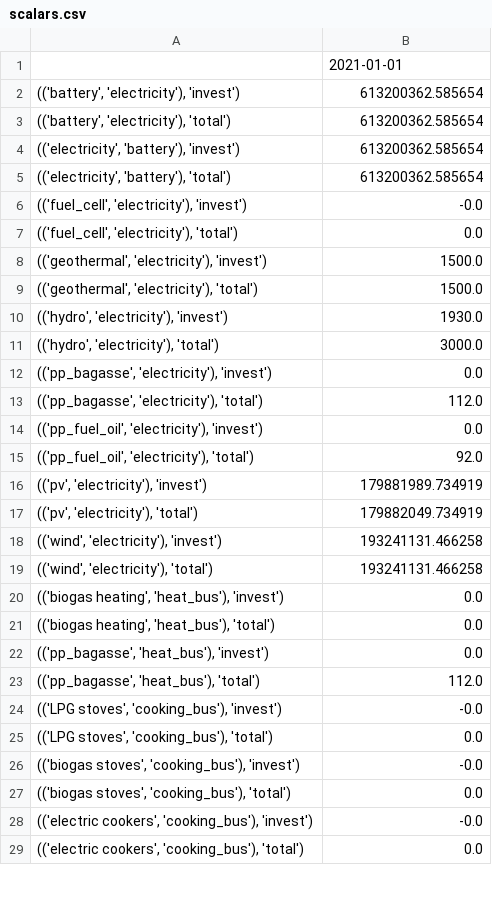
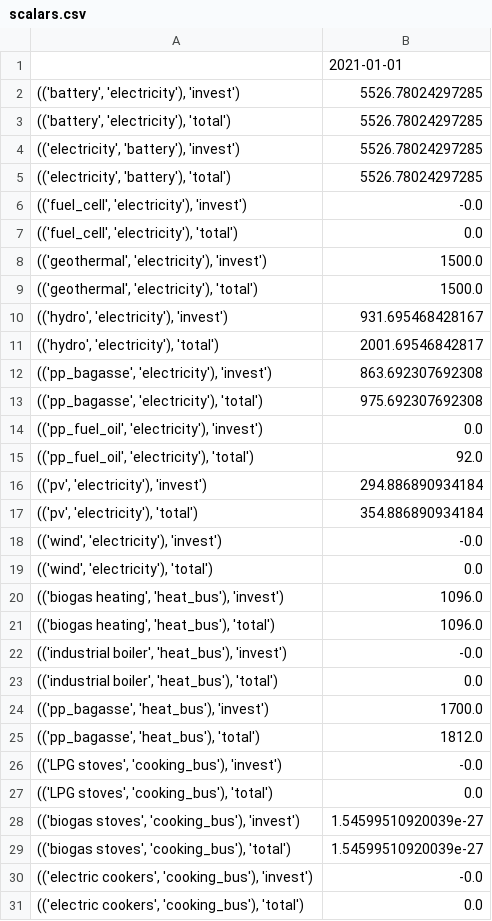
Before and after one commit to rl-institut/Uganda_oemof.solph, a CSV file: examples/scalars.csv, drawn as a sheet; only a part is shown; the diff covers the shown part only.

Commit message:
update prices and include correct nominal values for representig energy demand

```diff
--- a/examples/scalars.csv
+++ b/examples/scalars.csv
@@ -1,6 +1,6 @@
 ,2021-01-01
-"(('battery', 'electricity'), 'invest')",613200362.585654
-"(('battery', 'electricity'), 'total')",613200362.585654
-"(('electricity', 'battery'), 'invest')",613200362.585654
-"(('electricity', 'battery'), 'total')",613200362.585654
+"(('battery', 'electricity'), 'invest')",5526.78024297285
+"(('battery', 'electricity'), 'total')",5526.78024297285
+"(('electricity', 'battery'), 'invest')",5526.78024297285
+"(('electricity', 'battery'), 'total')",5526.78024297285
 "(('fuel_cell', 'electricity'), 'invest')",-0.0
@@ -9,20 +9,22 @@
 "(('geothermal', 'electricity'), 'total')",1500.0
-"(('hydro', 'electricity'), 'invest')",1930.0
-"(('hydro', 'electricity'), 'total')",3000.0
-"(('pp_bagasse', 'electricity'), 'invest')",0.0
-"(('pp_bagasse', 'electricity'), 'total')",112.0
+"(('hydro', 'electricity'), 'invest')",931.695468428167
+"(('hydro', 'electricity'), 'total')",2001.69546842817
+"(('pp_bagasse', 'electricity'), 'invest')",863.692307692308
+"(('pp_bagasse', 'electricity'), 'total')",975.692307692308
 "(('pp_fuel_oil', 'electricity'), 'invest')",0.0
 "(('pp_fuel_oil', 'electricity'), 'total')",92.0
-"(('pv', 'electricity'), 'invest')",179881989.734919
-"(('pv', 'electricity'), 'total')",179882049.734919
-"(('wind', 'electricity'), 'invest')",193241131.466258
-"(('wind', 'electricity'), 'total')",193241131.466258
-"(('biogas heating', 'heat_bus'), 'invest')",0.0
-"(('biogas heating', 'heat_bus'), 'total')",0.0
-"(('pp_bagasse', 'heat_bus'), 'invest')",0.0
-"(('pp_bagasse', 'heat_bus'), 'total')",112.0
+"(('pv', 'electricity'), 'invest')",294.886890934184
+"(('pv', 'electricity'), 'total')",354.886890934184
+"(('wind', 'electricity'), 'invest')",-0.0
+"(('wind', 'electricity'), 'total')",0.0
+"(('biogas heating', 'heat_bus'), 'invest')",1096.0
+"(('biogas heating', 'heat_bus'), 'total')",1096.0
+"(('industrial boiler', 'heat_bus'), 'invest')",-0.0
+"(('industrial boiler', 'heat_bus'), 'total')",0.0
+"(('pp_bagasse', 'heat_bus'), 'invest')",1700.0
+"(('pp_bagasse', 'heat_bus'), 'total')",1812.0
 "(('LPG stoves', 'cooking_bus'), 'invest')",-0.0
 "(('LPG stoves', 'cooking_bus'), 'total')",0.0
-"(('biogas stoves', 'cooking_bus'), 'invest')",-0.0
-"(('biogas stoves', 'cooking_bus'), 'total')",0.0
+"(('biogas stoves', 'cooking_bus'), 'invest')",1.54599510920039e-27
+"(('biogas stoves', 'cooking_bus'), 'total')",1.54599510920039e-27
 "(('electric cookers', 'cooking_bus'), 'invest')",-0.0
```
Also changed, not shown: 15 edited cells elsewhere in this file, 1 other file.
